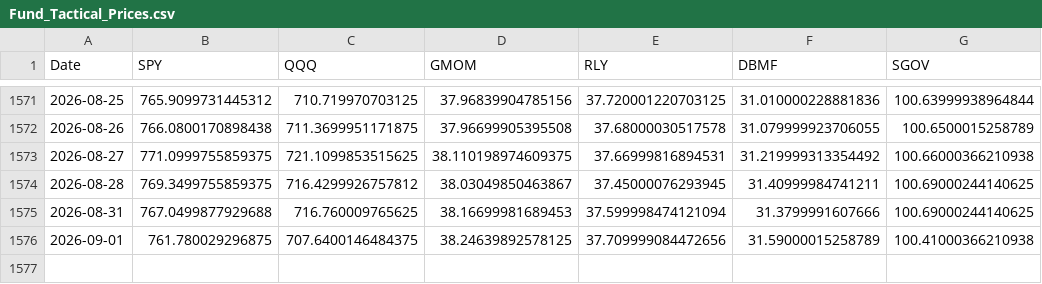
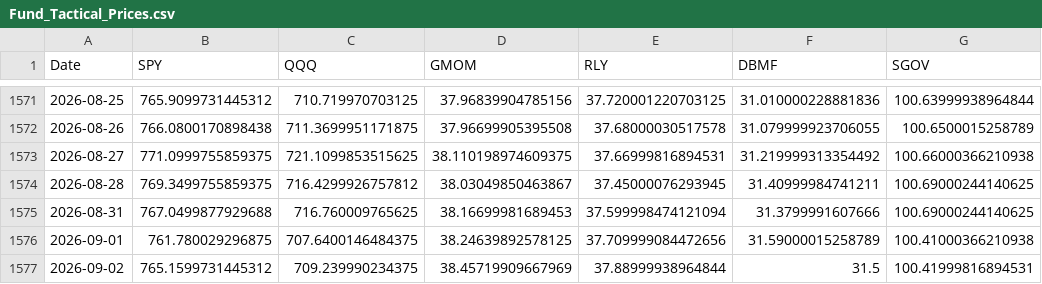
Before and after one commit to emkcufslp-kfc/Makret-Bull-and-Bear-Trap, a CSV file: data/Fund_Tactical_Results/Fund_Tactical_Prices.csv, drawn as a sheet; only a part is shown, gaps mark what is left out; the diff names each change by its address in the sheet, - before the commit and + after, or states it on an @@ line.

```diff
--- a/data/Fund_Tactical_Results/Fund_Tactical_Prices.csv
+++ b/data/Fund_Tactical_Results/Fund_Tactical_Prices.csv
+row 1577: 2026-09-02 | 765.1599731445312 | 709.239990234375 | 38.45719909667969 | 37.88999938964844 | 31.5 | 100.41999816894531
```
Also changed, not shown: data/Fund_Tactical_Results/Fund_Tactical_equity_curve.csv, data/Fund_Tactical_Results/Fund_Tactical_weights.csv, 28 other files.
